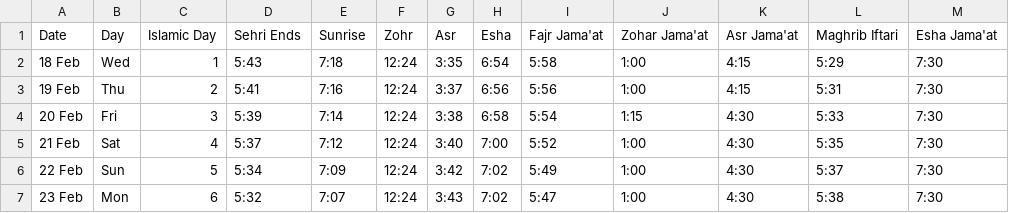
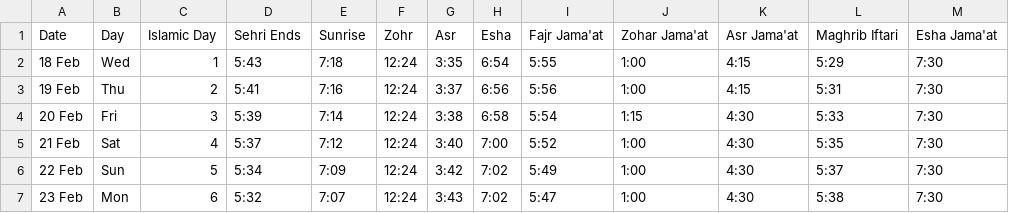
Before and after one commit to hasan1239/ramadan-lockscreen, a CSV file: data/faizul.csv, drawn as a sheet; only a part is shown.

Commit message:
Minor fix to faizul data

```diff
--- a/data/faizul.csv
+++ b/data/faizul.csv
@@ -1,3 +1,3 @@
 Date,Day,Islamic Day,Sehri Ends,Sunrise,Zohr,Asr,Esha,Fajr Jama'at,Zohar Jama'at,Asr Jama'at,Maghrib Iftari,Esha Jama'at
-18 Feb,Wed,1,5:43,7:18,12:24,3:35,6:54,5:58,1:00,4:15,5:29,7:30
+18 Feb,Wed,1,5:43,7:18,12:24,3:35,6:54,5:55,1:00,4:15,5:29,7:30
 19 Feb,Thu,2,5:41,7:16,12:24,3:37,6:56,5:56,1:00,4:15,5:31,7:30
```
Also changed, not shown: 1 other file.
